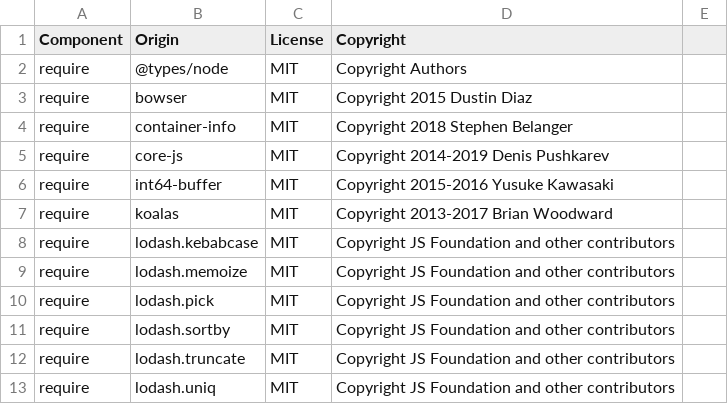
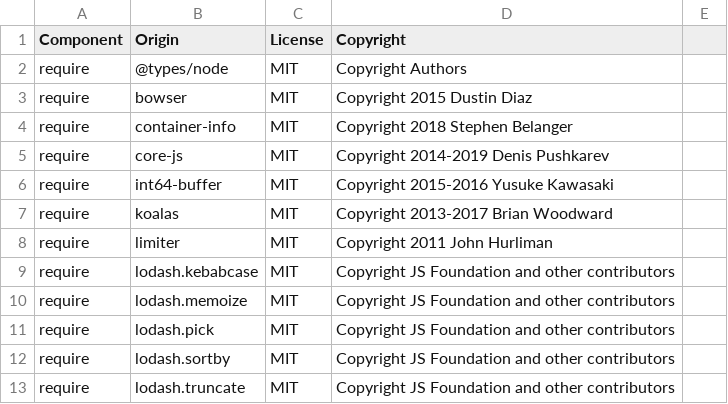
Before and after one commit to DataDog/dd-trace-js, a CSV file: LICENSE-3rdparty.csv, drawn as a sheet; only a part is shown; the shorter side is filled out with more unchanged rows.

```diff
--- a/LICENSE-3rdparty.csv
+++ b/LICENSE-3rdparty.csv
@@ -7,2 +7,3 @@ require,int64-buffer,MIT,Copyright 2015-2016 Yusuke Kawasaki
 require,koalas,MIT,Copyright 2013-2017 Brian Woodward
+require,limiter,MIT,Copyright 2011 John Hurliman
 require,lodash.kebabcase,MIT,Copyright JS Foundation and other contributors
```
Also changed, not shown: 8 other files.
